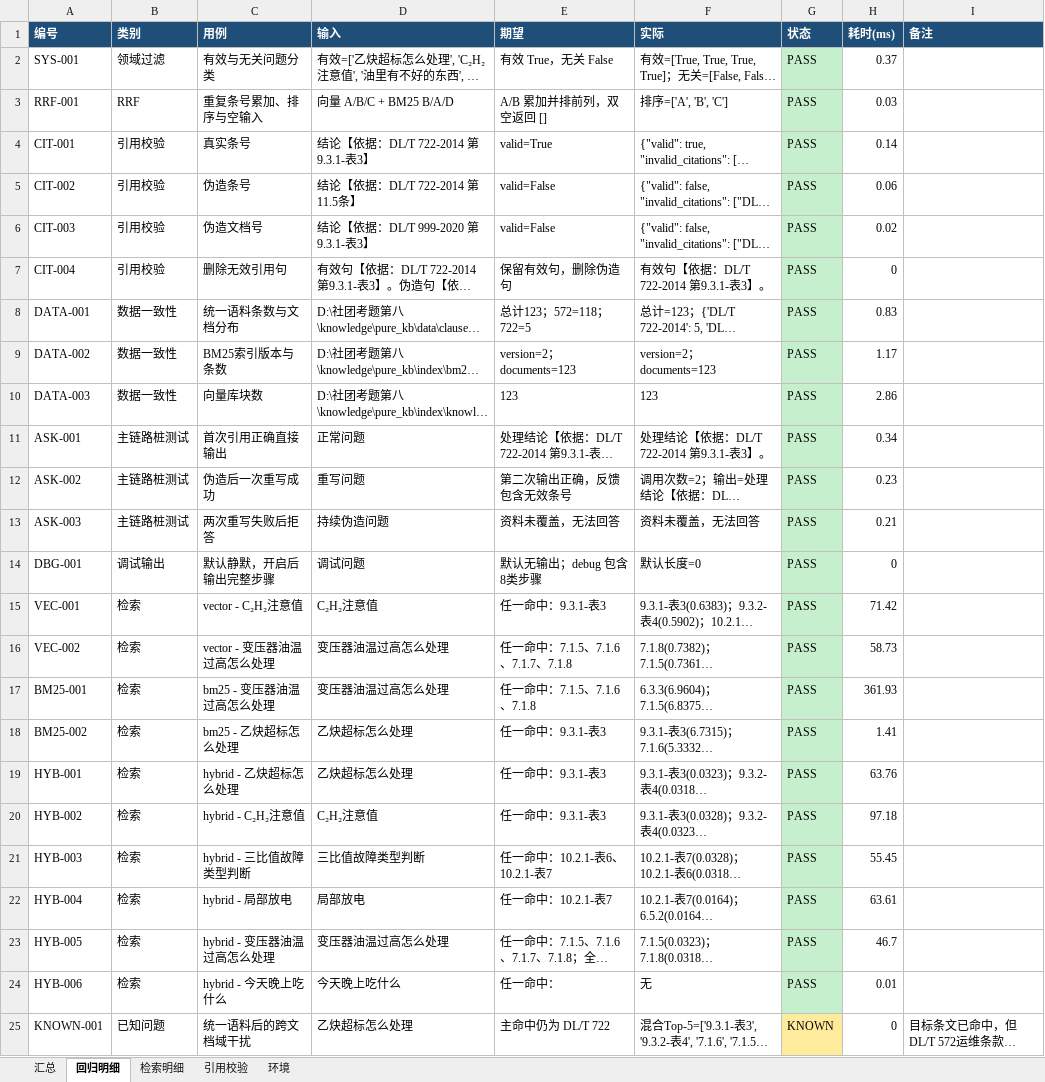
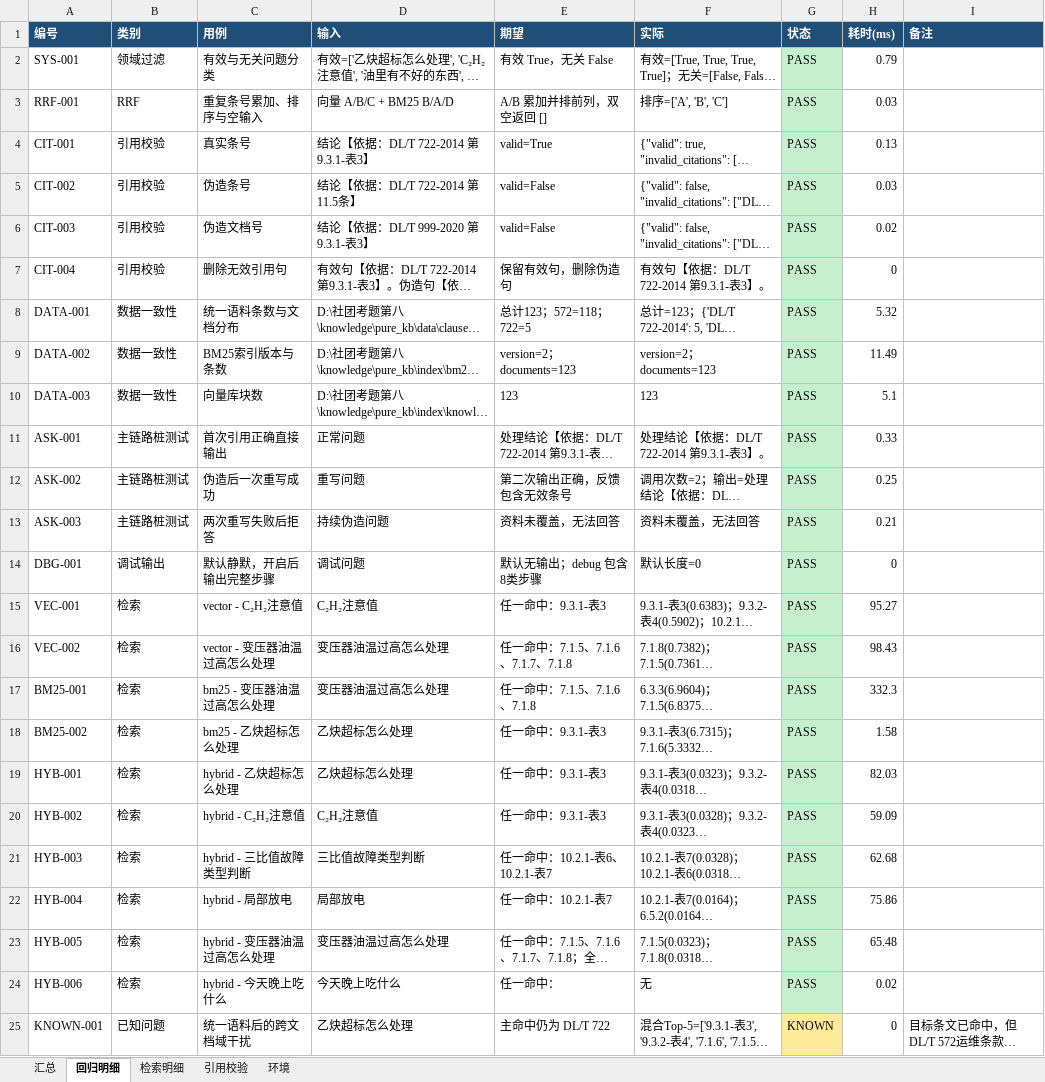
Before and after one commit to tyx76/transformer-dga-diagnosis, an Excel workbook: docs/exam_proof/回归测试结果_20260918_修订版.xlsx, sheet 回归明细, drawn as a sheet; long unchanged cells end in …; values as stored, in another font and other column widths than the file's, no borders; the diff names each change by its address in the sheet, - before the commit and + after, or states it on an @@ line.

```diff
--- a/docs/exam_proof/回归测试结果_20260918_修订版.xlsx (sheet 回归明细)
+++ b/docs/exam_proof/回归测试结果_20260918_修订版.xlsx (sheet 回归明细)
-H2 (耗时(ms)): 0.37
+H2 (耗时(ms)): 0.79
-H4 (耗时(ms)): 0.14
+H4 (耗时(ms)): 0.13
-H5 (耗时(ms)): 0.06
+H5 (耗时(ms)): 0.03
-H8 (耗时(ms)): 0.83
+H8 (耗时(ms)): 5.32
-H9 (耗时(ms)): 1.17
+H9 (耗时(ms)): 11.49
-H10 (耗时(ms)): 2.86
+H10 (耗时(ms)): 5.1
-H11 (耗时(ms)): 0.34
+H11 (耗时(ms)): 0.33
-H12 (耗时(ms)): 0.23
+H12 (耗时(ms)): 0.25
-H15 (耗时(ms)): 71.42
+H15 (耗时(ms)): 95.27
-H16 (耗时(ms)): 58.73
+H16 (耗时(ms)): 98.43
-H17 (耗时(ms)): 361.93
+H17 (耗时(ms)): 332.3
-H18 (耗时(ms)): 1.41
+H18 (耗时(ms)): 1.58
-H19 (耗时(ms)): 63.76
+H19 (耗时(ms)): 82.03
-H20 (耗时(ms)): 97.18
+H20 (耗时(ms)): 59.09
-H21 (耗时(ms)): 55.45
+H21 (耗时(ms)): 62.68
-H22 (耗时(ms)): 63.61
+H22 (耗时(ms)): 75.86
-H23 (耗时(ms)): 46.7
+H23 (耗时(ms)): 65.48
-H24 (耗时(ms)): 0.01
+H24 (耗时(ms)): 0.02
```
Also changed, not shown: sheet 汇总, 1 other file.
